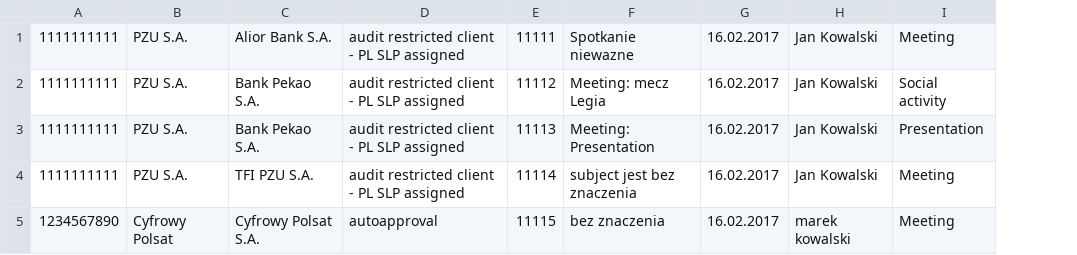
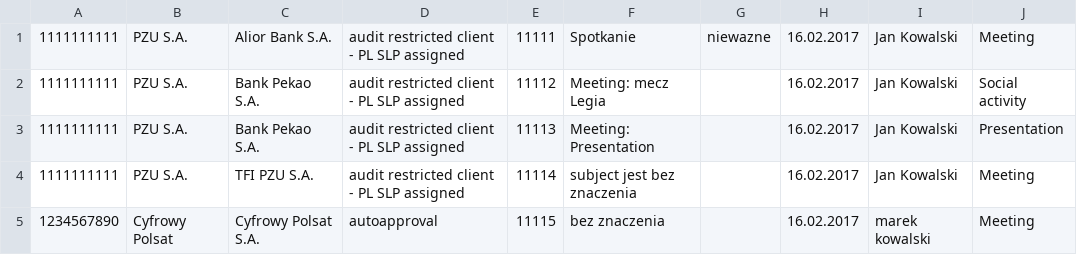
Before and after one commit to 41andrew/python-list-analyzer, a CSV file: source_files/bda.csv, drawn as a sheet; the diff names each change by its address in the sheet, - before the commit and + after, or states it on an @@ line.

Commit message:
Refactor of CsvDataLoader, also a few tests added. A little change in bda.csv test file

```diff
--- a/source_files/bda.csv
+++ b/source_files/bda.csv
+column G, row 1: niewazne
-F1: Spotkanie niewazne
+F1: Spotkanie
```
Also changed, not shown: 3 other files.
